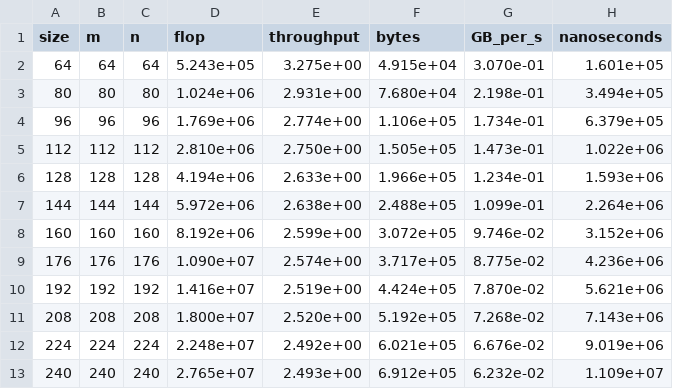
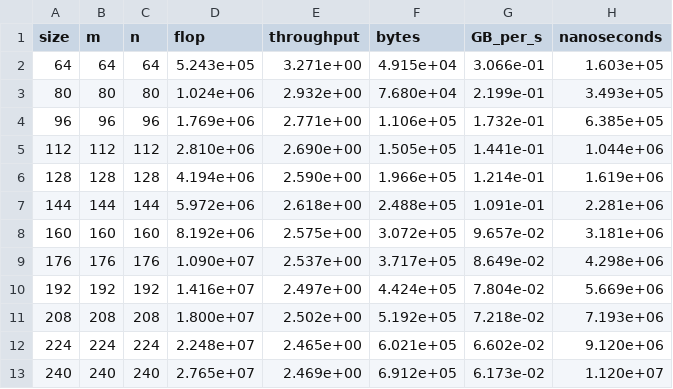
Before and after one commit to Emmas0813/MATMUL, a CSV file: test_var000.c.csv, drawn as a sheet.

```diff
--- a/test_var000.c.csv
+++ b/test_var000.c.csv
@@ -1,13 +1,13 @@
 size,m,n,flop,throughput,bytes,GB_per_s,nanoseconds
-64,64,64,5.243e+05,3.275e+00,4.915e+04,3.070e-01,1.601e+05
-80,80,80,1.024e+06,2.931e+00,7.680e+04,2.198e-01,3.494e+05
-96,96,96,1.769e+06,2.774e+00,1.106e+05,1.734e-01,6.379e+05
-112,112,112,2.810e+06,2.750e+00,1.505e+05,1.473e-01,1.022e+06
-128,128,128,4.194e+06,2.633e+00,1.966e+05,1.234e-01,1.593e+06
-144,144,144,5.972e+06,2.638e+00,2.488e+05,1.099e-01,2.264e+06
-160,160,160,8.192e+06,2.599e+00,3.072e+05,9.746e-02,3.152e+06
-176,176,176,1.090e+07,2.574e+00,3.717e+05,8.775e-02,4.236e+06
-192,192,192,1.416e+07,2.519e+00,4.424e+05,7.870e-02,5.621e+06
-208,208,208,1.800e+07,2.520e+00,5.192e+05,7.268e-02,7.143e+06
-224,224,224,2.248e+07,2.492e+00,6.021e+05,6.676e-02,9.019e+06
-240,240,240,2.765e+07,2.493e+00,6.912e+05,6.232e-02,1.109e+07
+64,64,64,5.243e+05,3.271e+00,4.915e+04,3.066e-01,1.603e+05
+80,80,80,1.024e+06,2.932e+00,7.680e+04,2.199e-01,3.493e+05
+96,96,96,1.769e+06,2.771e+00,1.106e+05,1.732e-01,6.385e+05
+112,112,112,2.810e+06,2.690e+00,1.505e+05,1.441e-01,1.044e+06
+128,128,128,4.194e+06,2.590e+00,1.966e+05,1.214e-01,1.619e+06
+144,144,144,5.972e+06,2.618e+00,2.488e+05,1.091e-01,2.281e+06
+160,160,160,8.192e+06,2.575e+00,3.072e+05,9.657e-02,3.181e+06
+176,176,176,1.090e+07,2.537e+00,3.717e+05,8.649e-02,4.298e+06
+192,192,192,1.416e+07,2.497e+00,4.424e+05,7.804e-02,5.669e+06
+208,208,208,1.800e+07,2.502e+00,5.192e+05,7.218e-02,7.193e+06
+224,224,224,2.248e+07,2.465e+00,6.021e+05,6.602e-02,9.120e+06
+240,240,240,2.765e+07,2.469e+00,6.912e+05,6.173e-02,1.120e+07
```
Also changed, not shown: 10 other files.
